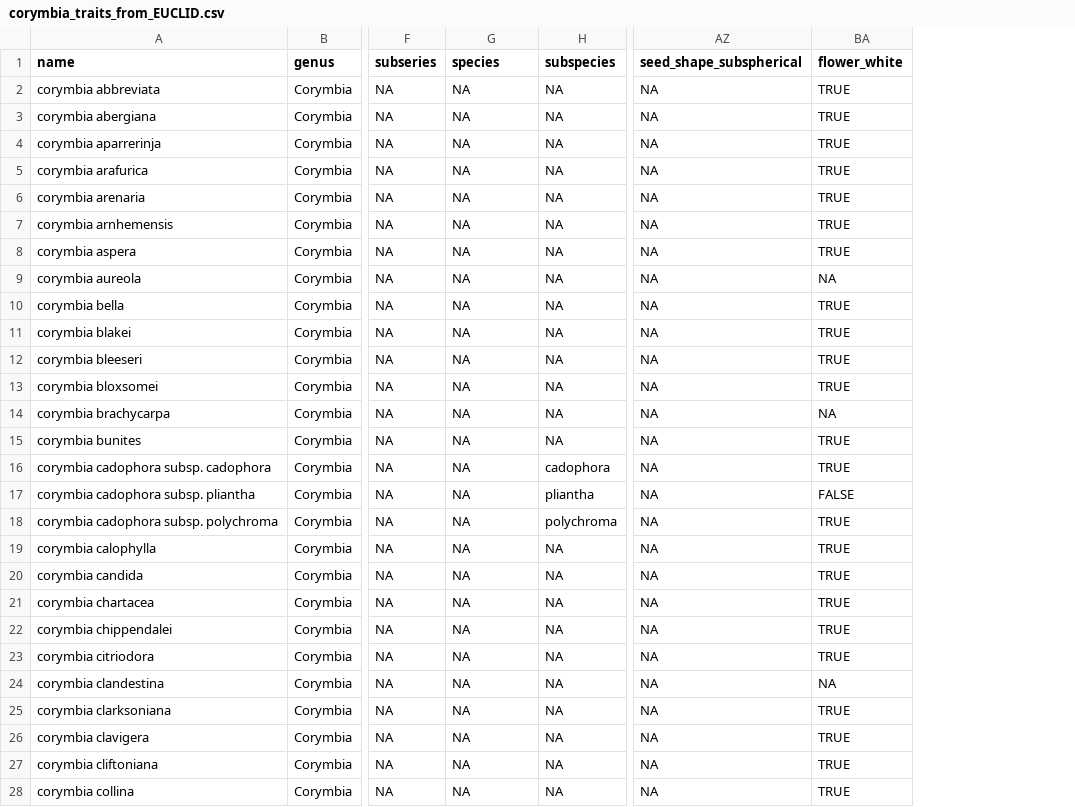
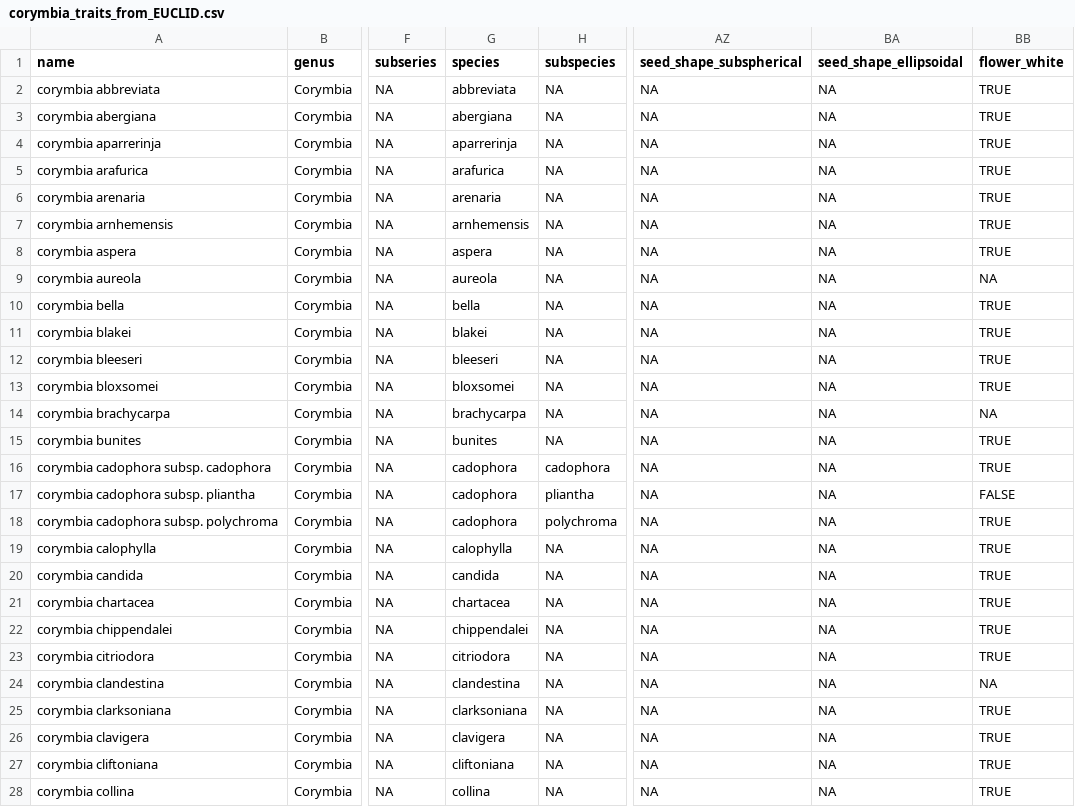
Before and after one commit to ACColin/EUCLID_harvest_trait, a CSV file: outputs/corymbia_traits_from_EUCLID.csv, drawn as a sheet; only a part is shown, gaps mark what is left out; the diff covers the shown part only; the diff names each change by its address in the sheet, - before the commit and + after, or states it on an @@ line.

Commit message:
finish trait extraction on corymbia

```diff
--- a/outputs/corymbia_traits_from_EUCLID.csv
+++ b/outputs/corymbia_traits_from_EUCLID.csv
+column BA (seed_shape_ellipsoidal), rows 2-28: all NA
-G2 (species): NA
+G2 (species): abbreviata
-G3 (species): NA
+G3 (species): abergiana
-G4 (species): NA
+G4 (species): aparrerinja
-G5 (species): NA
+G5 (species): arafurica
-G6 (species): NA
+G6 (species): arenaria
-G7 (species): NA
+G7 (species): arnhemensis
-G8 (species): NA
+G8 (species): aspera
-G9 (species): NA
+G9 (species): aureola
-G10 (species): NA
+G10 (species): bella
-G11 (species): NA
+G11 (species): blakei
-G12 (species): NA
+G12 (species): bleeseri
-G13 (species): NA
+G13 (species): bloxsomei
-G14 (species): NA
+G14 (species): brachycarpa
-G15 (species): NA
+G15 (species): bunites
-G16:G18 (species): NA
+G16:G18 (species): cadophora
-G19 (species): NA
+G19 (species): calophylla
-G20 (species): NA
+G20 (species): candida
-G21 (species): NA
+G21 (species): chartacea
-G22 (species): NA
+G22 (species): chippendalei
-G23 (species): NA
+G23 (species): citriodora
-G24 (species): NA
+G24 (species): clandestina
-G25 (species): NA
+G25 (species): clarksoniana
-G26 (species): NA
+G26 (species): clavigera
-G27 (species): NA
+G27 (species): cliftoniana
-G28 (species): NA
+G28 (species): collina
```
Also changed, not shown: 77 edited cells elsewhere in this file, 2 other files.
